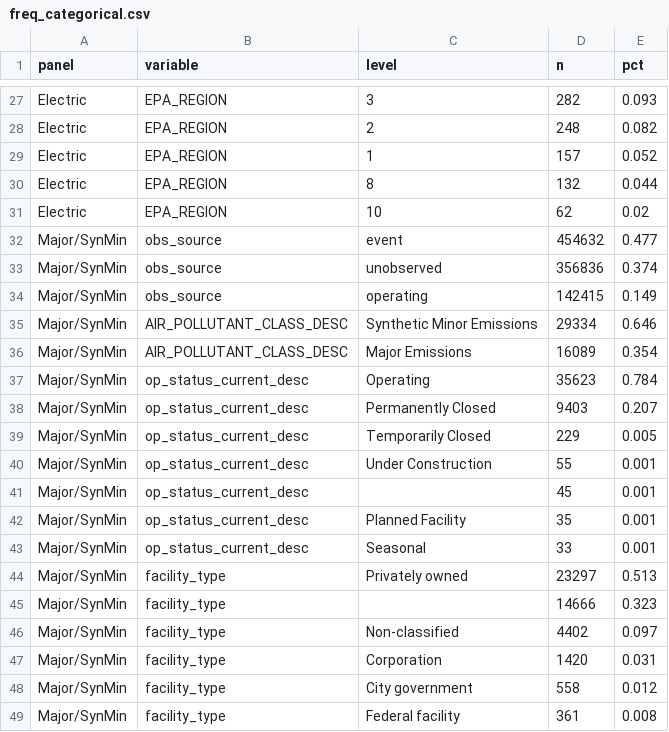
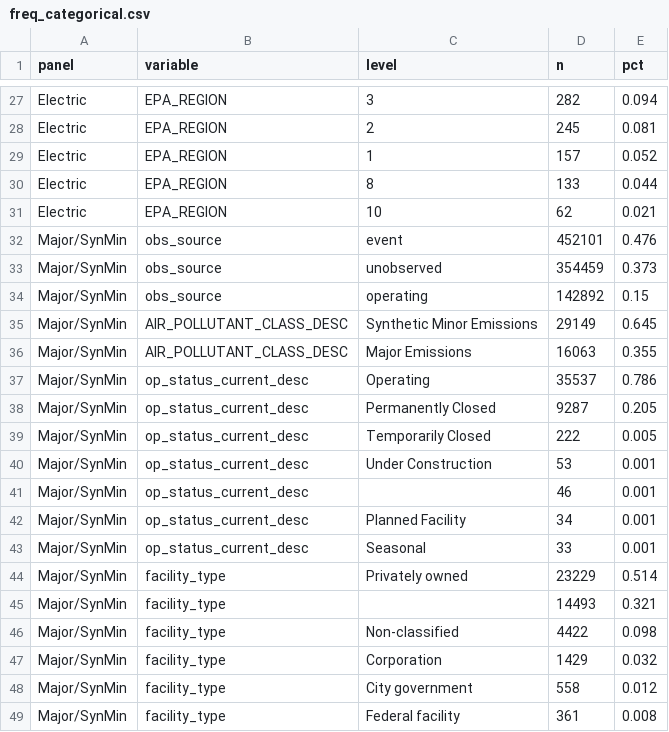
Before and after one commit to gracecarverr/caa-regdata, a CSV file: output/panel_profile/freq_categorical.csv, drawn as a sheet; only a part is shown, gaps mark what is left out; the diff covers the shown part only; the diff names each change by its address in the sheet, - before the commit and + after, or states it on an @@ line.

```diff
--- a/output/panel_profile/freq_categorical.csv
+++ b/output/panel_profile/freq_categorical.csv
-E27 (pct): 0.093
+E27 (pct): 0.094
-D28 (n): 248
+D28 (n): 245
-E28 (pct): 0.082
+E28 (pct): 0.081
-D30 (n): 132
+D30 (n): 133
-E31 (pct): 0.02
+E31 (pct): 0.021
-D32 (n): 454632
+D32 (n): 452101
-E32 (pct): 0.477
+E32 (pct): 0.476
-D33 (n): 356836
+D33 (n): 354459
-E33 (pct): 0.374
+E33 (pct): 0.373
-D34 (n): 142415
+D34 (n): 142892
-E34 (pct): 0.149
+E34 (pct): 0.15
-D35 (n): 29334
+D35 (n): 29149
-E35 (pct): 0.646
+E35 (pct): 0.645
-D36 (n): 16089
+D36 (n): 16063
-E36 (pct): 0.354
+E36 (pct): 0.355
-D37 (n): 35623
+D37 (n): 35537
-E37 (pct): 0.784
+E37 (pct): 0.786
-D38 (n): 9403
+D38 (n): 9287
-E38 (pct): 0.207
+E38 (pct): 0.205
-D39 (n): 229
+D39 (n): 222
-D40 (n): 55
+D40 (n): 53
-D41 (n): 45
+D41 (n): 46
-D42 (n): 35
+D42 (n): 34
-D44 (n): 23297
+D44 (n): 23229
-E44 (pct): 0.513
+E44 (pct): 0.514
-D45 (n): 14666
+D45 (n): 14493
-E45 (pct): 0.323
+E45 (pct): 0.321
-D46 (n): 4402
+D46 (n): 4422
-E46 (pct): 0.097
+E46 (pct): 0.098
-D47 (n): 1420
+D47 (n): 1429
-E47 (pct): 0.031
+E47 (pct): 0.032
```
Also changed, not shown: 3 added rows, 3 removed rows and 94 edited cells elsewhere in this file, output/panel_profile/binary_prevalence.csv, output/panel_profile/coverage_by_year.csv, 21 other files.
